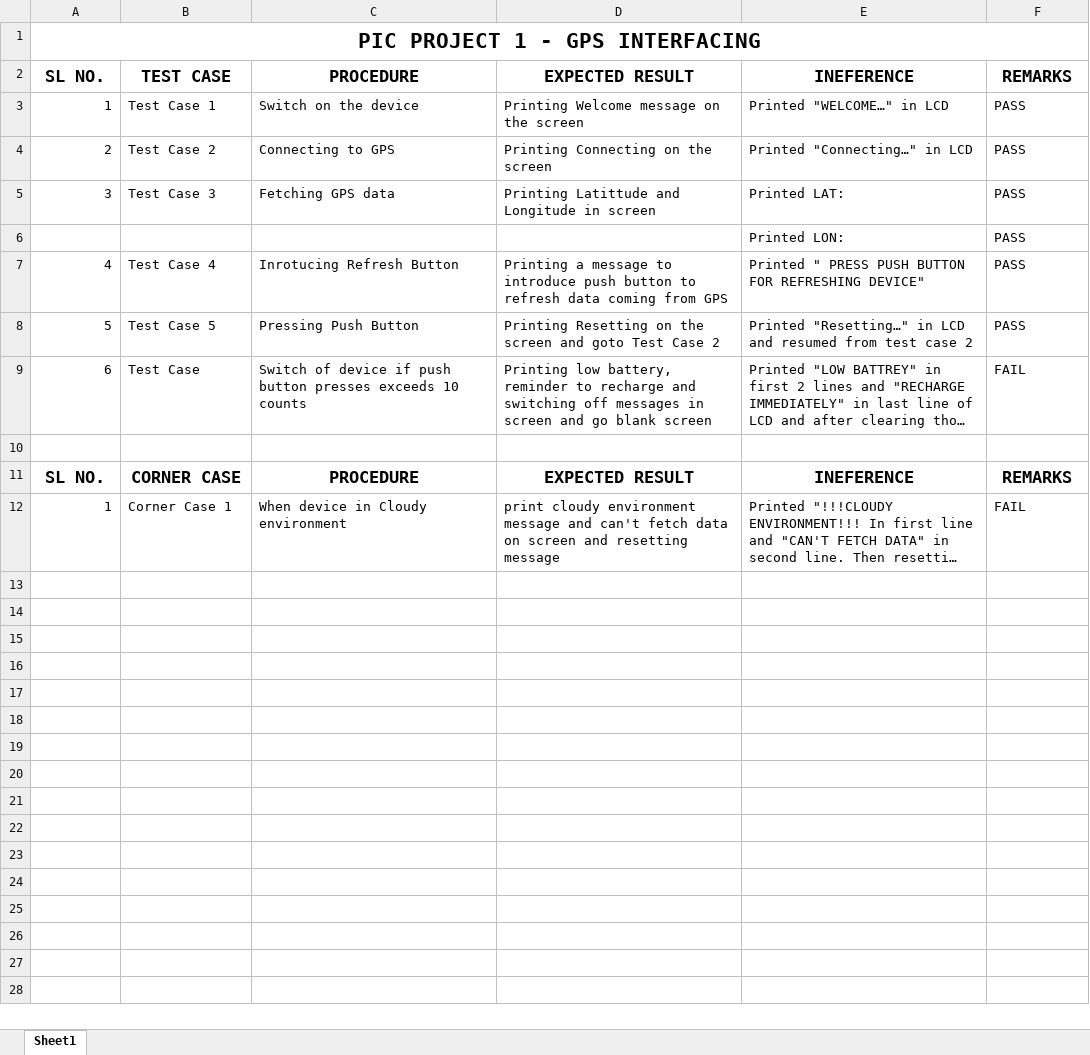
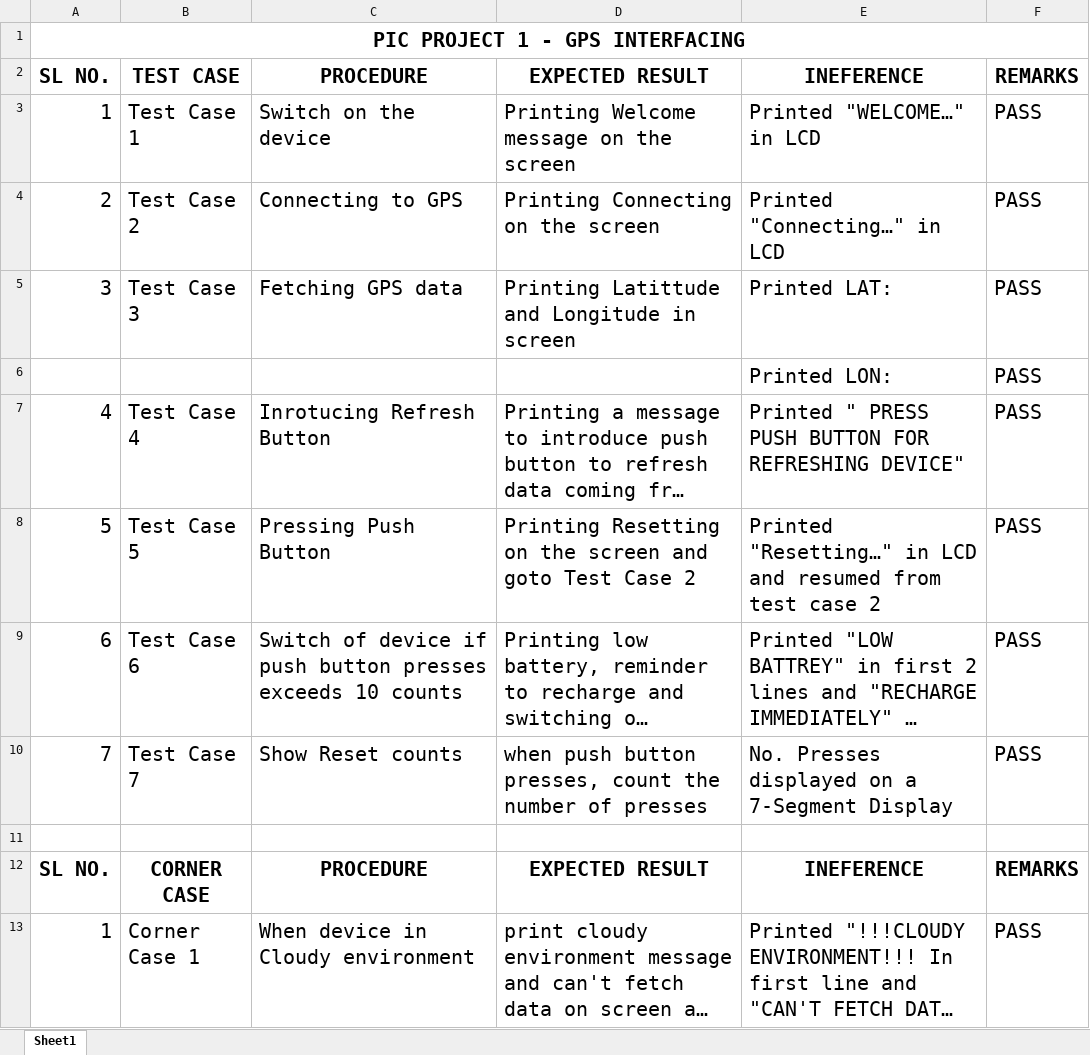
Before and after one commit to naseeef/8BIT_PIC16F877A_PROJECTS, an Excel workbook: P01/P01_Documentation.xlsx, sheet Sheet1, drawn as a sheet; long unchanged cells end in …; values as stored, in another font and other column widths than the file's, no borders; addresses are those after the commit; the diff names each change by its address in the sheet, - before the commit and + after, or states it on an @@ line.

Commit message:
Initial Draft for Submission

```diff
--- a/P01/P01_Documentation.xlsx (sheet Sheet1)
+++ b/P01/P01_Documentation.xlsx (sheet Sheet1)
@@ A1 text size: smaller @@
@@ A2:F5 text size: larger @@
@@ E6:F6 text size: larger @@
@@ A7:F9 text size: larger @@
-B9: Test Case
+B9: Test Case 6
-F9: FAIL
+F9: PASS
+row 10: 7 | Test Case 7 | Show Reset counts | when push button presses, count the number of presses | No. Presses displayed on a 7-Segment Display | PASS
@@ A12:F13 text size: larger @@
-F13: FAIL
+F13: PASS
```
